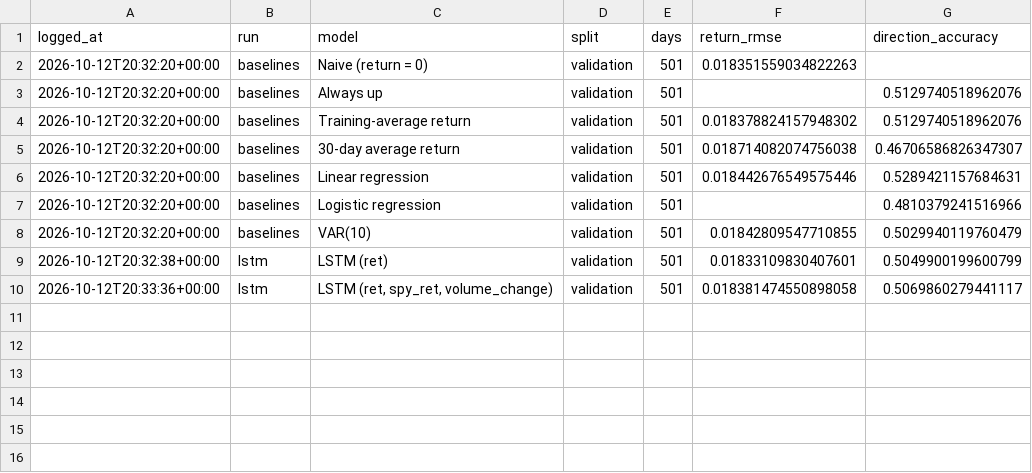
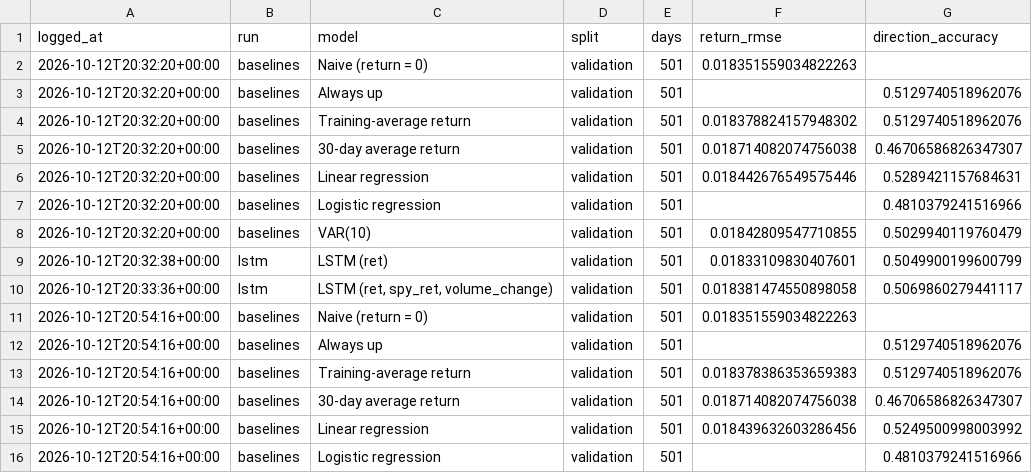
Before and after one commit to seankcheema/trading-season, a CSV file: apps/stock-forecast/reports/results.csv, drawn as a sheet; the diff names each change by its address in the sheet, - before the commit and + after, or states it on an @@ line.

Commit message:
feat(stock-forecast): score validation baselines

```diff
--- a/apps/stock-forecast/reports/results.csv
+++ b/apps/stock-forecast/reports/results.csv
+row 11: 2026-10-12T20:54:16+00:00 | baselines | Naive (return = 0) | validation | 501 | 0.018351559034822263
+row 12: 2026-10-12T20:54:16+00:00 | baselines | Always up | validation | 501 |  | 0.5129740518962076
+row 13: 2026-10-12T20:54:16+00:00 | baselines | Training-average return | validation | 501 | 0.018378386353659383 | 0.5129740518962076
+row 14: 2026-10-12T20:54:16+00:00 | baselines | 30-day average return | validation | 501 | 0.018714082074756038 | 0.46706586826347307
+row 15: 2026-10-12T20:54:16+00:00 | baselines | Linear regression | validation | 501 | 0.018439632603286456 | 0.5249500998003992
+row 16: 2026-10-12T20:54:16+00:00 | baselines | Logistic regression | validation | 501 |  | 0.4810379241516966
```
Also changed, not shown: 7 other files.
